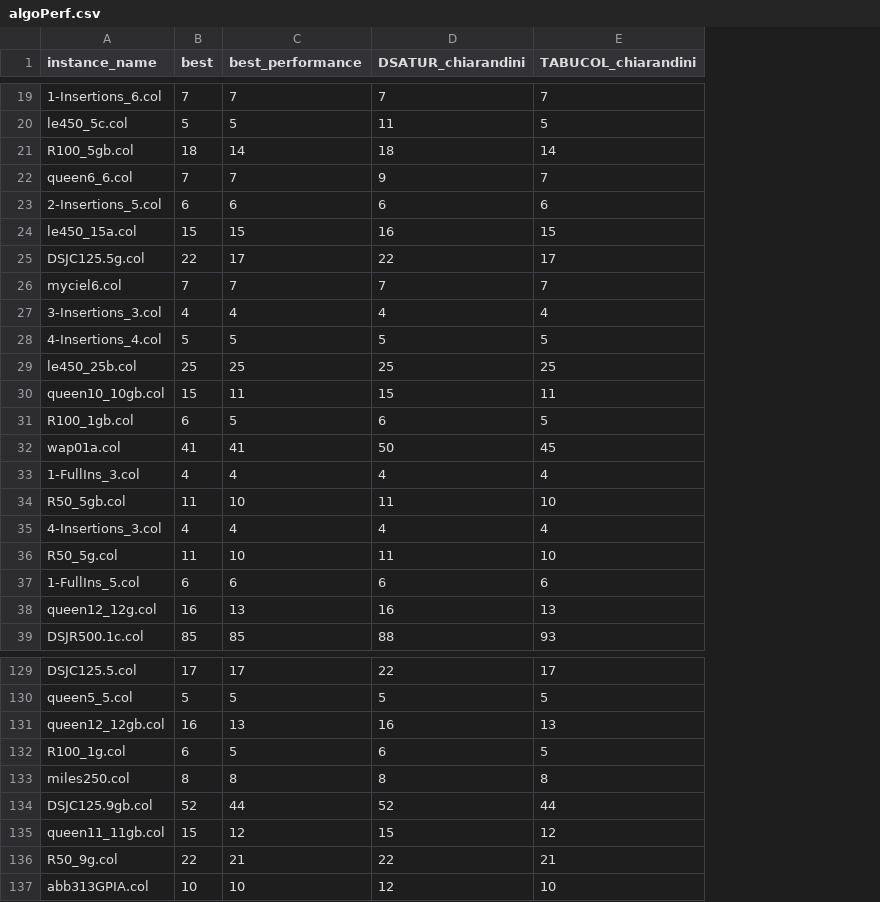
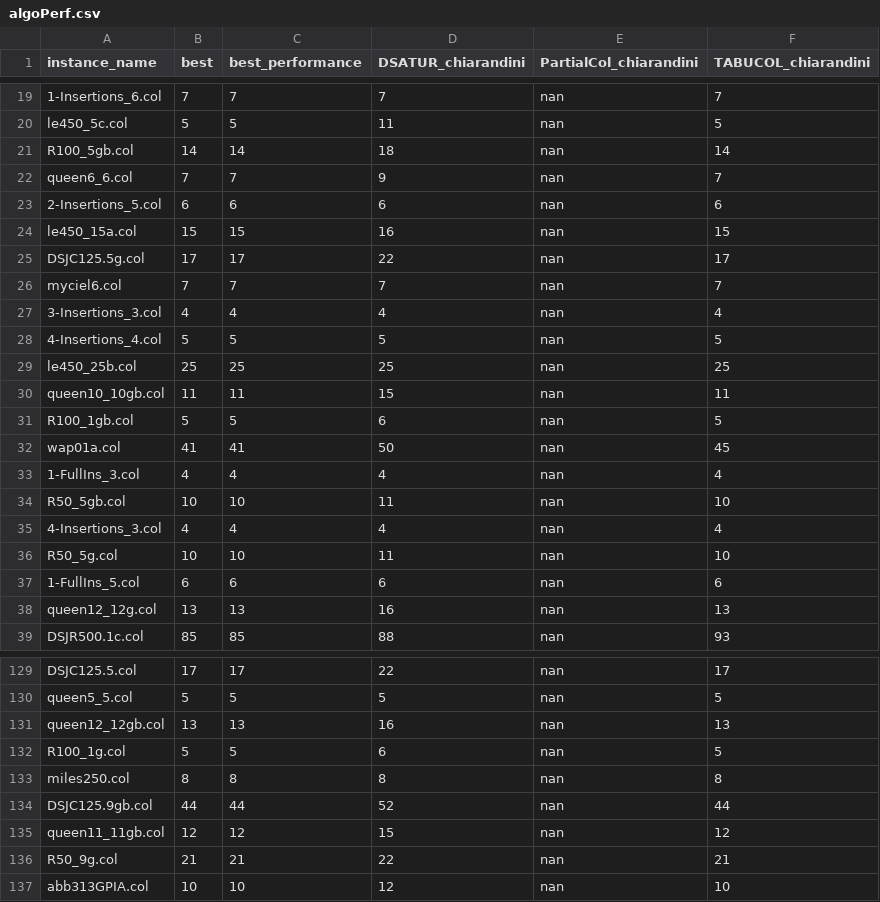
Before and after one commit to GraphVertexColoring/coloring, a CSV file: Resources/algoPerf.csv, drawn as a sheet; only a part is shown, gaps mark what is left out; the diff covers the shown part only; the diff names each change by its address in the sheet, - before the commit and + after, or states it on an @@ line.

```diff
--- a/Resources/algoPerf.csv
+++ b/Resources/algoPerf.csv
+column E (PartialCol_chiarandini), rows 19-39: all nan; rows 129-137: all nan
-B21 (best): 18
+B21 (best): 14
-B25 (best): 22
+B25 (best): 17
-B30 (best): 15
+B30 (best): 11
-B31 (best): 6
+B31 (best): 5
-B34 (best): 11
+B34 (best): 10
-B36 (best): 11
+B36 (best): 10
-B38 (best): 16
+B38 (best): 13
-B131 (best): 16
+B131 (best): 13
-B132 (best): 6
+B132 (best): 5
-B134 (best): 52
+B134 (best): 44
-B135 (best): 15
+B135 (best): 12
-B136 (best): 22
+B136 (best): 21
```
Also changed, not shown: 27 edited cells elsewhere in this file, Resources/algoPerfMult.csv.
